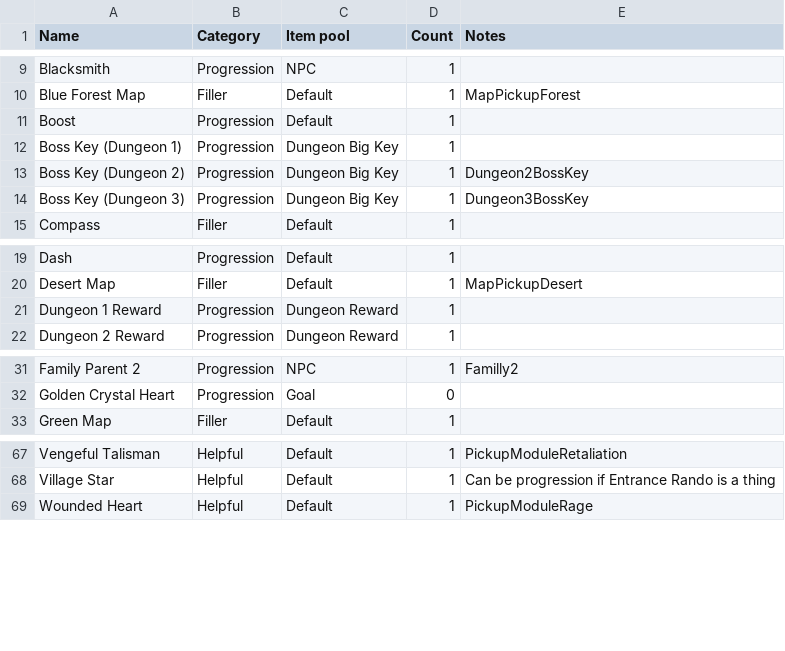
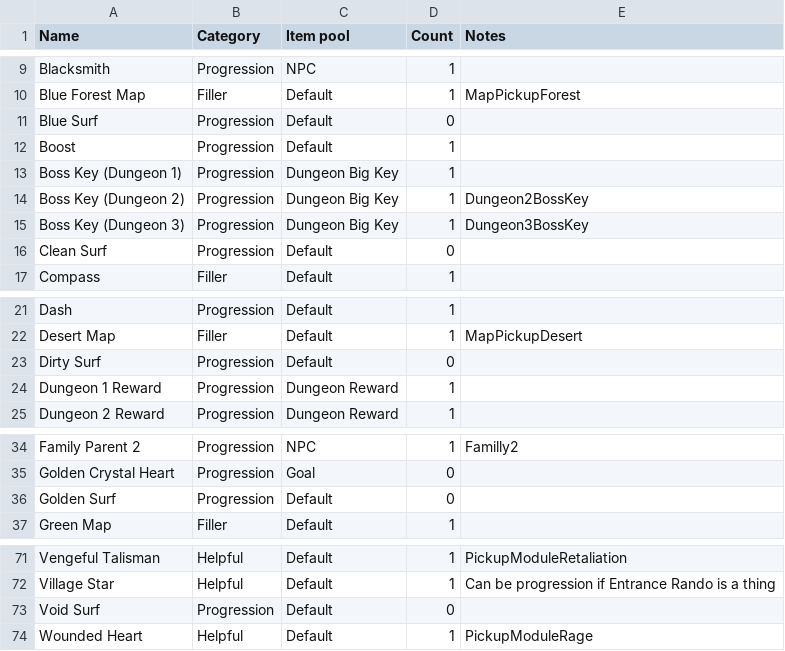
Before and after one commit to TheNooodle/Archipelago, a CSV file: worlds/minishoot/resources/items.csv, drawn as a sheet; only a part is shown, gaps mark what is left out.

```diff
--- a/worlds/minishoot/resources/items.csv
+++ b/worlds/minishoot/resources/items.csv
@@ -10,2 +10,3 @@ Blacksmith,Progression,NPC,1,
 Blue Forest Map,Filler,Default,1,MapPickupForest
+Blue Surf,Progression,Default,0,
 Boost,Progression,Default,1,
@@ -14,2 +15,3 @@ Boss Key (Dungeon 2),Progression,Dungeon Big Key,1,Dungeon2BossKey
 Boss Key (Dungeon 3),Progression,Dungeon Big Key,1,Dungeon3BossKey
+Clean Surf,Progression,Default,0,
 Compass,Filler,Default,1,
@@ -20,2 +22,3 @@ Dash,Progression,Default,1,
 Desert Map,Filler,Default,1,MapPickupDesert
+Dirty Surf,Progression,Default,0,
 Dungeon 1 Reward,Progression,Dungeon Reward,1,
@@ -32,2 +35,3 @@ Family Parent 2,Progression,NPC,1,Familly2
 Golden Crystal Heart,Progression,Goal,0,
+Golden Surf,Progression,Default,0,
 Green Map,Filler,Default,1,
@@ -68,2 +72,3 @@ Vengeful Talisman,Helpful,Default,1,PickupModuleRetaliation
 Village Star,Helpful,Default,1,Can be progression if Entrance Rando is a thing
+Void Surf,Progression,Default,0,
 Wounded Heart,Helpful,Default,1,PickupModuleRage
```
Also changed, not shown: worlds/minishoot/resources/locations.csv, worlds/minishoot/resources/regions.csv, 10 other files.
